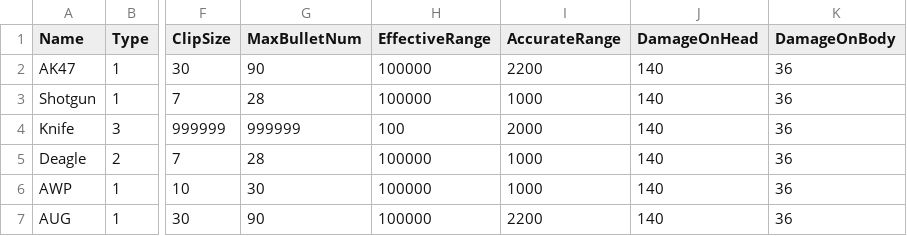
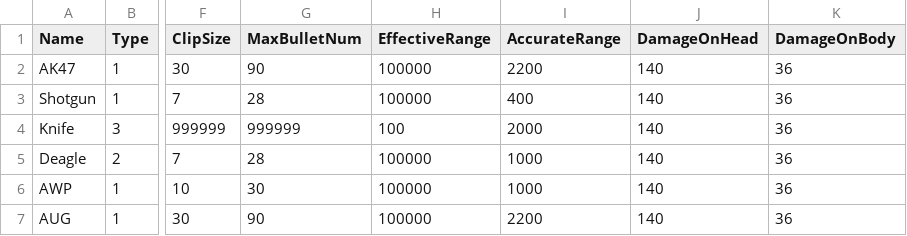
Before and after one commit to hexinping/ShootCsGo, a CSV file: Weapons.csv, drawn as a sheet; only a part is shown, gaps mark what is left out; the diff names each change by its address in the sheet, - before the commit and + after, or states it on an @@ line.

```diff
--- a/Weapons.csv
+++ b/Weapons.csv
-I3 (AccurateRange): 1000
+I3 (AccurateRange): 400
```
Also changed, not shown: 3 other files.
